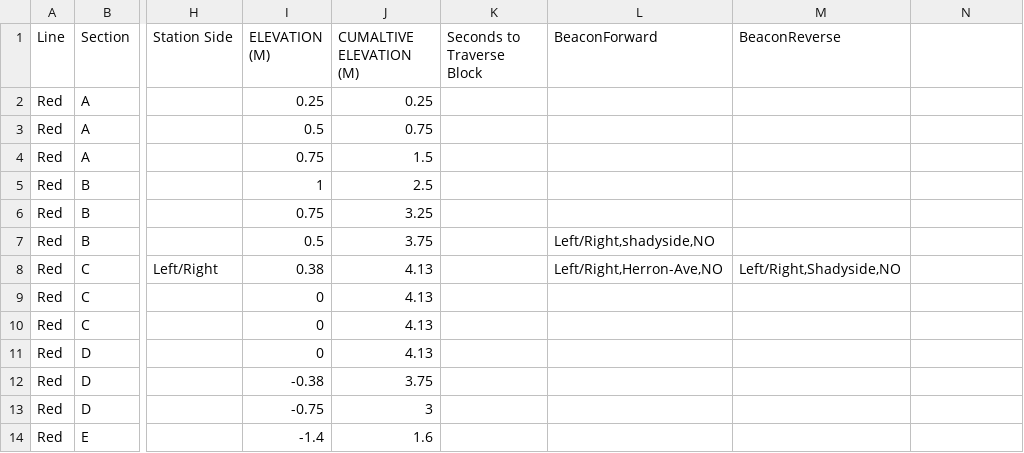
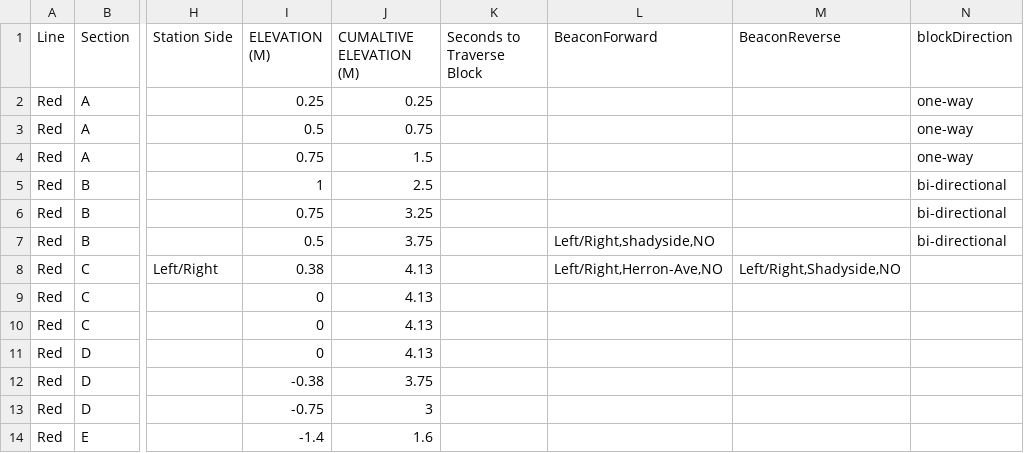
Before and after one commit to vism2889/ECE_1140_TRAINS, a CSV file: TrackModel/Layout-Files/Track_Layout_PGH_Light_Rail.csv, drawn as a sheet; only a part is shown, gaps mark what is left out; the diff names each change by its address in the sheet, - before the commit and + after, or states it on an @@ line.

Commit message:
initializing track model to use green line, created lastSelectedBlock vars for each line so when switching lines the last selected block for that line will show in the info tables

```diff
--- a/TrackModel/Layout-Files/Track_Layout_PGH_Light_Rail.csv
+++ b/TrackModel/Layout-Files/Track_Layout_PGH_Light_Rail.csv
-N1: (empty)
+N1: blockDirection
-N2:N4 (blockDirection): (empty)
+N2:N4 (blockDirection): one-way
-N5:N7 (blockDirection): (empty)
+N5:N7 (blockDirection): bi-directional
```
Also changed, not shown: 3 other files.
